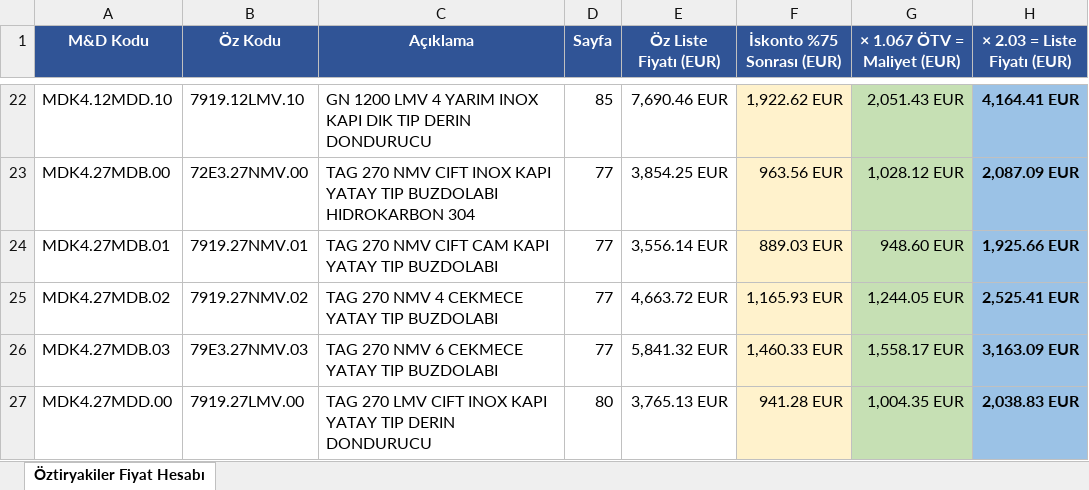
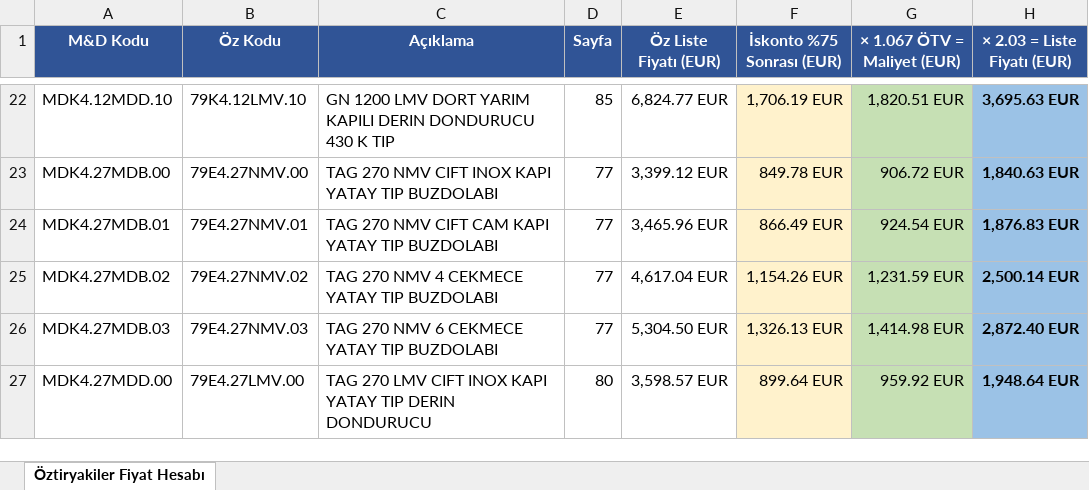
Before and after one commit to oguzhansimsek-dev/catalog-generator, an Excel workbook: oztiryakiler-fiyat-hesabi.xlsx, sheet Öztiryakiler Fiyat Hesabı, drawn as a sheet; only a part is shown, gaps mark what is left out; values as stored, in another font and other column widths than the file's, no borders; the diff covers the shown part only; the diff names each change by its address in the sheet, - before the commit and + after, or states it on an @@ line.

```diff
--- a/oztiryakiler-fiyat-hesabi.xlsx (sheet Öztiryakiler Fiyat Hesabı)
+++ b/oztiryakiler-fiyat-hesabi.xlsx (sheet Öztiryakiler Fiyat Hesabı)
-B22 (Öz Kodu): 7919.12LMV.10
+B22 (Öz Kodu): 79K4.12LMV.10
-C22 (Açıklama): …1200 LMV 4 YARIM INOX KAPI DIK TIP DERIN DONDURUCU
+C22 (Açıklama): …1200 LMV DORT YARIM KAPILI DERIN DONDURUCU 430 K TIP
-E22 (Öz Liste Fiyatı (EUR)): 7,690.46 EUR
+E22 (Öz Liste Fiyatı (EUR)): 6,824.77 EUR
-F22 (İskonto %75 Sonrası (EUR)): 1,922.62 EUR
+F22 (İskonto %75 Sonrası (EUR)): 1,706.19 EUR
-G22 (× 1.067 ÖTV = Maliyet (EUR)): 2,051.43 EUR
+G22 (× 1.067 ÖTV = Maliyet (EUR)): 1,820.51 EUR
-H22 (× 2.03 = Liste Fiyatı (EUR)): 4,164.41 EUR
+H22 (× 2.03 = Liste Fiyatı (EUR)): 3,695.63 EUR
-B23 (Öz Kodu): 72E3.27NMV.00
+B23 (Öz Kodu): 79E4.27NMV.00
-C23 (Açıklama): …TIP BUZDOLABI HIDROKARBON 304
+C23 (Açıklama): …TIP BUZDOLABI
-E23 (Öz Liste Fiyatı (EUR)): 3,854.25 EUR
+E23 (Öz Liste Fiyatı (EUR)): 3,399.12 EUR
-F23 (İskonto %75 Sonrası (EUR)): 963.56 EUR
+F23 (İskonto %75 Sonrası (EUR)): 849.78 EUR
-G23 (× 1.067 ÖTV = Maliyet (EUR)): 1,028.12 EUR
+G23 (× 1.067 ÖTV = Maliyet (EUR)): 906.72 EUR
-H23 (× 2.03 = Liste Fiyatı (EUR)): 2,087.09 EUR
+H23 (× 2.03 = Liste Fiyatı (EUR)): 1,840.63 EUR
-B24 (Öz Kodu): 7919.27NMV.01
+B24 (Öz Kodu): 79E4.27NMV.01
-E24 (Öz Liste Fiyatı (EUR)): 3,556.14 EUR
+E24 (Öz Liste Fiyatı (EUR)): 3,465.96 EUR
-F24 (İskonto %75 Sonrası (EUR)): 889.03 EUR
+F24 (İskonto %75 Sonrası (EUR)): 866.49 EUR
-G24 (× 1.067 ÖTV = Maliyet (EUR)): 948.60 EUR
+G24 (× 1.067 ÖTV = Maliyet (EUR)): 924.54 EUR
-H24 (× 2.03 = Liste Fiyatı (EUR)): 1,925.66 EUR
+H24 (× 2.03 = Liste Fiyatı (EUR)): 1,876.83 EUR
-B25 (Öz Kodu): 7919.27NMV.02
+B25 (Öz Kodu): 79E4.27NMV.02
-E25 (Öz Liste Fiyatı (EUR)): 4,663.72 EUR
+E25 (Öz Liste Fiyatı (EUR)): 4,617.04 EUR
-F25 (İskonto %75 Sonrası (EUR)): 1,165.93 EUR
+F25 (İskonto %75 Sonrası (EUR)): 1,154.26 EUR
-G25 (× 1.067 ÖTV = Maliyet (EUR)): 1,244.05 EUR
+G25 (× 1.067 ÖTV = Maliyet (EUR)): 1,231.59 EUR
-H25 (× 2.03 = Liste Fiyatı (EUR)): 2,525.41 EUR
+H25 (× 2.03 = Liste Fiyatı (EUR)): 2,500.14 EUR
-B26 (Öz Kodu): 79E3.27NMV.03
+B26 (Öz Kodu): 79E4.27NMV.03
-E26 (Öz Liste Fiyatı (EUR)): 5,841.32 EUR
+E26 (Öz Liste Fiyatı (EUR)): 5,304.50 EUR
-F26 (İskonto %75 Sonrası (EUR)): 1,460.33 EUR
+F26 (İskonto %75 Sonrası (EUR)): 1,326.13 EUR
-G26 (× 1.067 ÖTV = Maliyet (EUR)): 1,558.17 EUR
+G26 (× 1.067 ÖTV = Maliyet (EUR)): 1,414.98 EUR
-H26 (× 2.03 = Liste Fiyatı (EUR)): 3,163.09 EUR
+H26 (× 2.03 = Liste Fiyatı (EUR)): 2,872.40 EUR
-B27 (Öz Kodu): 7919.27LMV.00
+B27 (Öz Kodu): 79E4.27LMV.00
-E27 (Öz Liste Fiyatı (EUR)): 3,765.13 EUR
+E27 (Öz Liste Fiyatı (EUR)): 3,598.57 EUR
-F27 (İskonto %75 Sonrası (EUR)): 941.28 EUR
+F27 (İskonto %75 Sonrası (EUR)): 899.64 EUR
-G27 (× 1.067 ÖTV = Maliyet (EUR)): 1,004.35 EUR
+G27 (× 1.067 ÖTV = Maliyet (EUR)): 959.92 EUR
-H27 (× 2.03 = Liste Fiyatı (EUR)): 2,038.83 EUR
+H27 (× 2.03 = Liste Fiyatı (EUR)): 1,948.64 EUR
```
Also changed, not shown: 203 edited cells elsewhere in this sheet, fiyat-listesi.xlsx, 8 other files.
